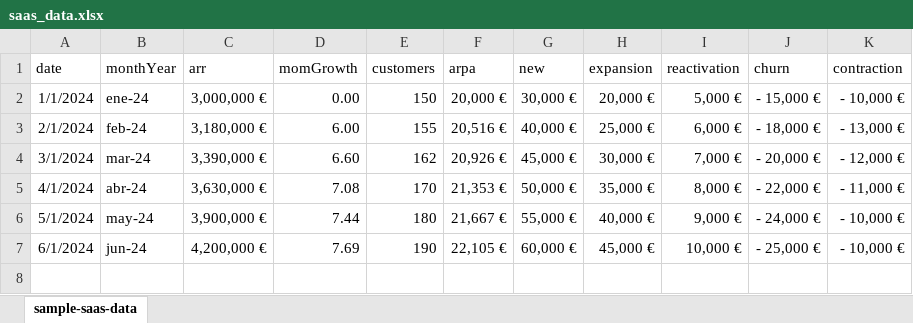
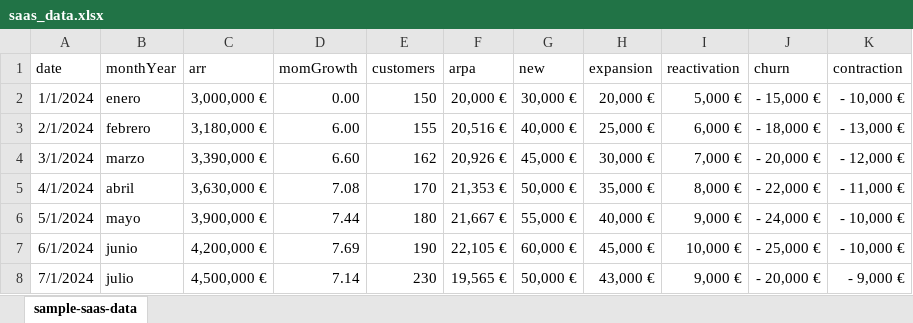
Before and after one commit to rubenzarroca/dashboard_saas, an Excel workbook: public/data/saas_data.xlsx, sheet sample-saas-data, drawn as a sheet; values as stored, in another font and other column widths than the file's, no borders; table styles not drawn; the diff names each change by its address in the sheet, - before the commit and + after, or states it on an @@ line.

Commit message:
Actualizar saas_data.xlsx con datos más recientes

```diff
--- a/public/data/saas_data.xlsx (sheet sample-saas-data)
+++ b/public/data/saas_data.xlsx (sheet sample-saas-data)
-B2 (monthYear): ene-24
+B2 (monthYear): enero
-B3 (monthYear): feb-24
+B3 (monthYear): febrero
-B4 (monthYear): mar-24
+B4 (monthYear): marzo
-B5 (monthYear): abr-24
+B5 (monthYear): abril
-B6 (monthYear): may-24
+B6 (monthYear): mayo
-B7 (monthYear): jun-24
+B7 (monthYear): junio
+row 8: 7/1/2024 | julio | 4,500,000 € | 7.14 | 230 | 19,565 € | 50,000 € | 43,000 € | 9,000 € | - 20,000 € | - 9,000 €
```
